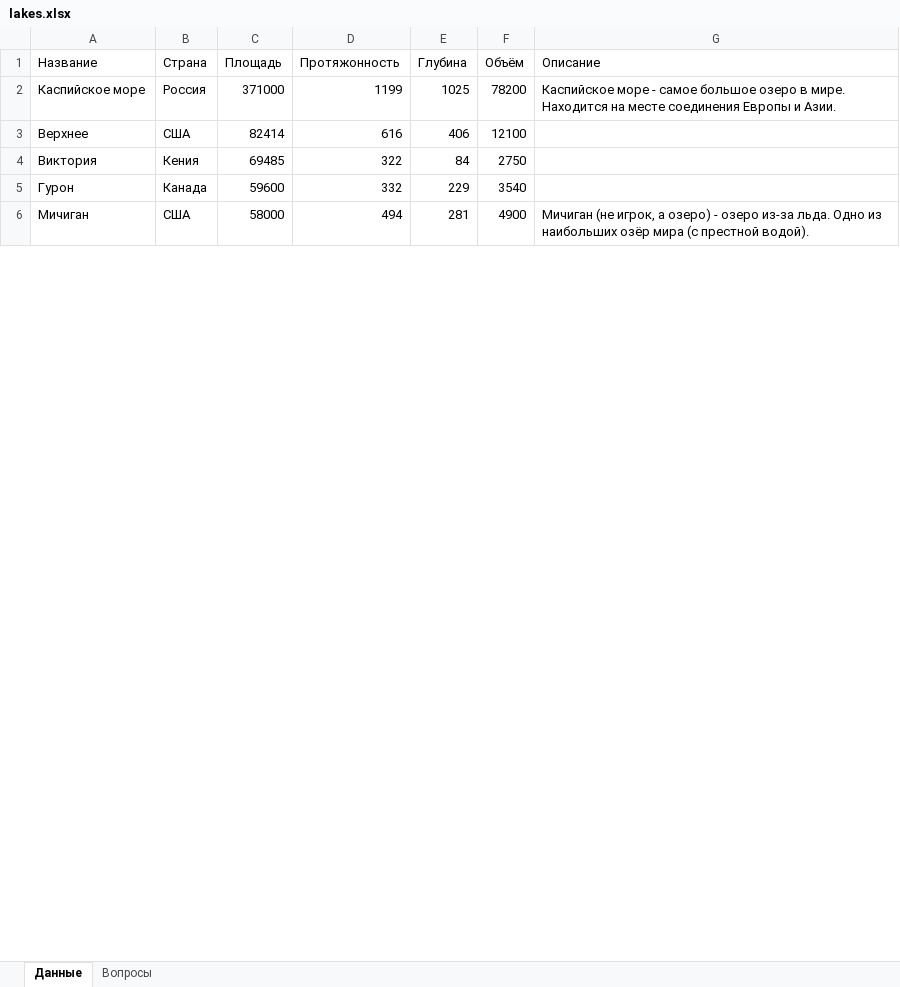
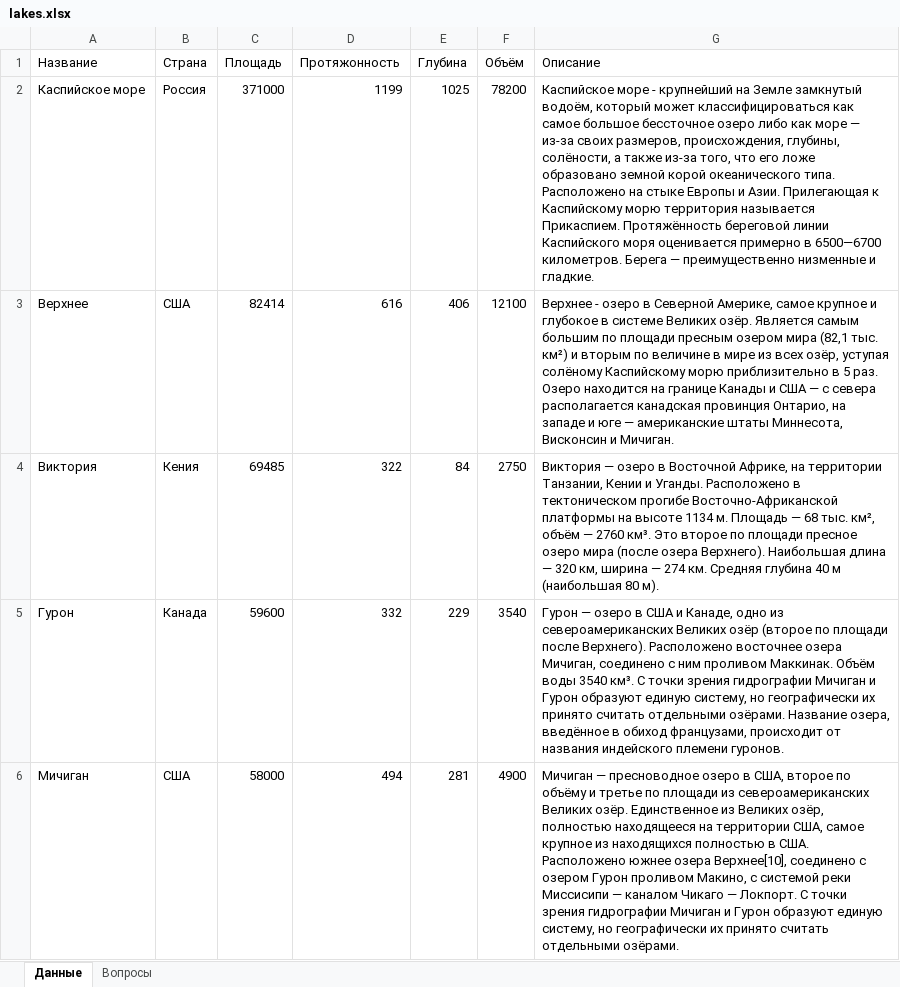
Before and after one commit to Akrienline/schvictorina, an Excel workbook: SchVictorina.WebAPI/Config/excels/lakes.xlsx, sheet Данные, drawn as a sheet; only a part is shown; values as stored, in another font and other column widths than the file's, no borders; table styles not drawn; the diff covers the shown part only; the diff names each change by its address in the sheet, - before the commit and + after, or states it on an @@ line.

Commit message:
content

```diff
--- a/SchVictorina.WebAPI/Config/excels/lakes.xlsx (sheet Данные)
+++ b/SchVictorina.WebAPI/Config/excels/lakes.xlsx (sheet Данные)
-G2 (Описание): …море - самое большое озеро в мире. Находится на месте соединения Европы и Азии.
+G2 (Описание): …море - крупнейший на Земле замкнутый водоём, который может классифицироваться как самое большое бессточное озеро либо как море — из-за своих размеров, происхождения, глубины, солёности, а также из-за того, что его ложе образовано земной корой океанического типа. Расположено на стыке Европы и Азии. Прилегающая к Каспийскому морю территория называется Прикаспием. Протяжённость береговой линии Каспийского моря оценивается примерно в 6500—6700 километров. Берега — преимущественно низменные и гладкие.
-G3 (Описание): (empty)
+G3 (Описание): Верхнее - озеро в Северной Америке, самое крупное и глубокое в системе Великих озёр. Является самым большим по площади пресным озером мира (82,1 тыс. км²) и вторым по величине в мире из всех озёр, уступая солёному Каспийскому морю приблизительно в 5 раз. Озеро находится на границе Канады и США — с севера располагается канадская провинция Онтарио, на западе и юге — американские штаты Миннесота, Висконсин и Мичиган.
-G4 (Описание): (empty)
+G4 (Описание): Виктория — озеро в Восточной Африке, на территории Танзании, Кении и Уганды. Расположено в тектоническом прогибе Восточно-Африканской платформы на высоте 1134 м. Площадь — 68 тыс. км², объём — 2760 км³. Это второе по площади пресное озеро мира (после озера Верхнего). Наибольшая длина — 320 км, ширина — 274 км. Средняя глубина 40 м (наибольшая 80 м).
-G5 (Описание): (empty)
+G5 (Описание): Гурон — озеро в США и Канаде, одно из североамериканских Великих озёр (второе по площади после Верхнего). Расположено восточнее озера Мичиган, соединено с ним проливом Маккинак. Объём воды 3540 км³. С точки зрения гидрографии Мичиган и Гурон образуют единую систему, но географически их принято считать отдельными озёрами. Название озера, введённое в обиход французами, происходит от названия индейского племени гуронов.
-G6 (Описание): Мичиган (не игрок, а озеро) - озеро из-за льда. Одно из наибольших озёр мира (с престной водой).
+G6 (Описание): Мичиган — пресноводное озеро в США, второе по объёму и третье по площади из североамериканских Великих озёр. Единственное из Великих озёр, полностью находящееся на территории США, самое крупное из находящихся полностью в США. Расположено южнее озера Верхнее[10], соединено с озером Гурон проливом Макино, с системой реки Миссисипи — каналом Чикаго — Локпорт. С точки зрения гидрографии Мичиган и Гурон образуют единую систему, но географически их принято считать отдельными озёрами.
```
Also changed, not shown: 14 edited cells elsewhere in this sheet.
